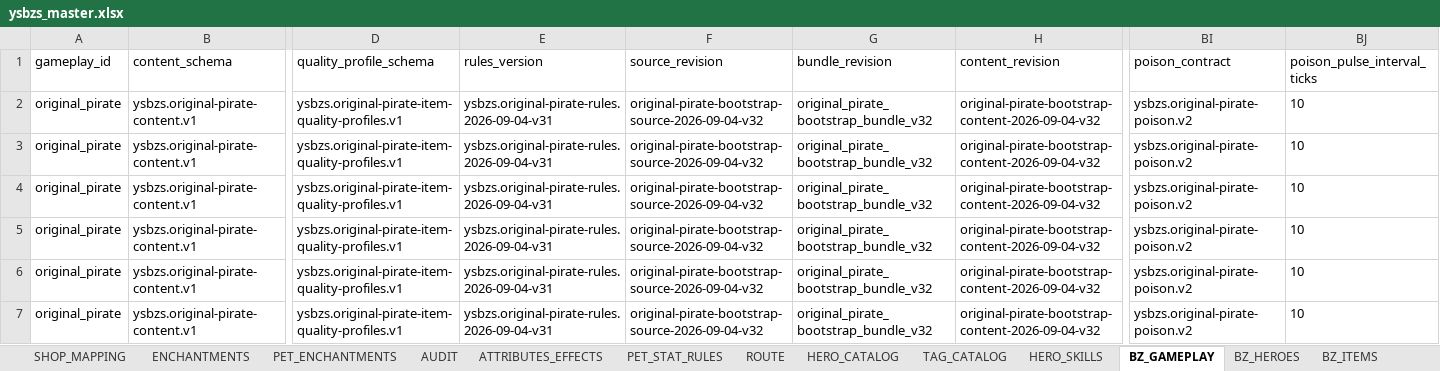
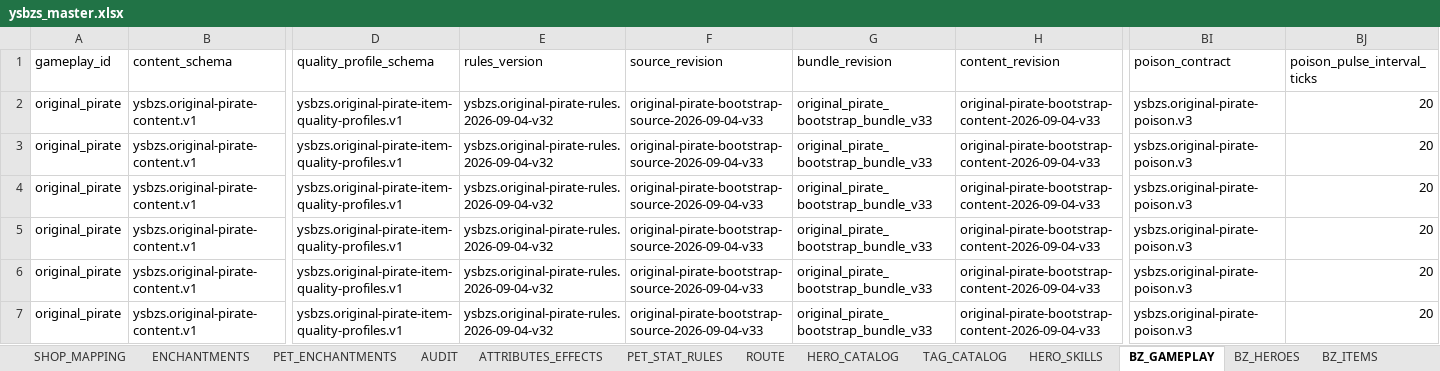
Before and after one commit to jyf0330/ysbzs, an Excel workbook: xlsx/ysbzs_master.xlsx, sheet BZ_GAMEPLAY, drawn as a sheet; only a part is shown, gaps mark what is left out; values as stored, in another font and other column widths than the file's, no borders; the diff names each change by its address in the sheet, - before the commit and + after, or states it on an @@ line.

Commit message:
fix(bazaar): export one-second Poison cadence
Migrate Poison v3 and revision v33 without changing item definitions. Scoped data and Godot cadence validation pass; full check:all remains 171/183 unit tests and is not claimed green.

```diff
--- a/xlsx/ysbzs_master.xlsx (sheet BZ_GAMEPLAY)
+++ b/xlsx/ysbzs_master.xlsx (sheet BZ_GAMEPLAY)
-E2:E7 (rules_version): ysbzs.original-pirate-rules.2026-09-04-v31
+E2:E7 (rules_version): ysbzs.original-pirate-rules.2026-09-04-v32
-F2:F7 (source_revision): original-pirate-bootstrap-source-2026-09-04-v32
+F2:F7 (source_revision): original-pirate-bootstrap-source-2026-09-04-v33
-G2:G7 (bundle_revision): original_pirate_bootstrap_bundle_v32
+G2:G7 (bundle_revision): original_pirate_bootstrap_bundle_v33
-H2:H7 (content_revision): original-pirate-bootstrap-content-2026-09-04-v32
+H2:H7 (content_revision): original-pirate-bootstrap-content-2026-09-04-v33
-BI2:BI7 (poison_contract): ysbzs.original-pirate-poison.v2
+BI2:BI7 (poison_contract): ysbzs.original-pirate-poison.v3
-BJ2:BJ7 (poison_pulse_interval_ticks): 10
+BJ2:BJ7 (poison_pulse_interval_ticks): 20
```
Also changed, not shown: sheet BZ_GHOST_SNAPSHOTS, sheet BZ_SOURCE_SNAPSHOT, 9 other files.
